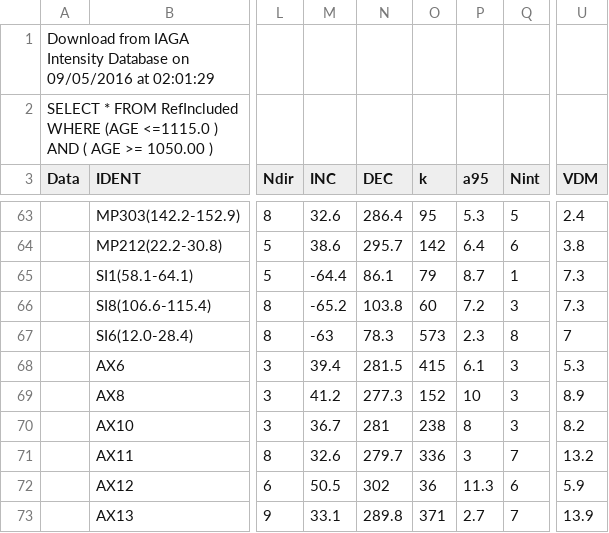
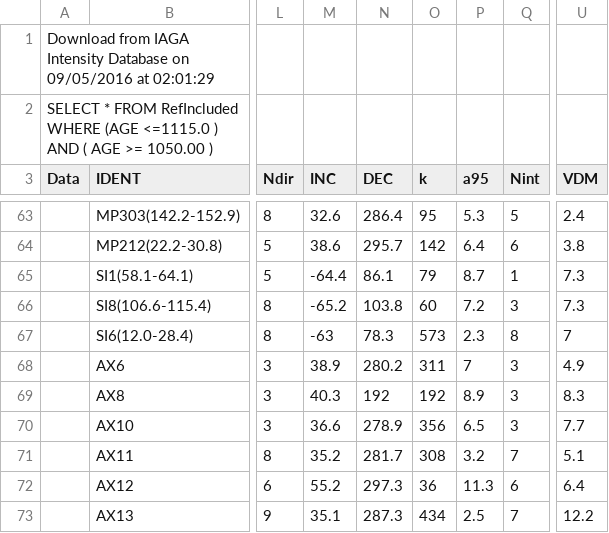
Before and after one commit to Swanson-Hysell-Group/AX_BD_PINT, a CSV file: data/PINT_compilation/MCR_PINT_data.csv, drawn as a sheet; only a part is shown, gaps mark what is left out; the diff covers the shown part only; the diff names each change by its address in the sheet, - before the commit and + after, or states it on an @@ line.

```diff
--- a/data/PINT_compilation/MCR_PINT_data.csv
+++ b/data/PINT_compilation/MCR_PINT_data.csv
-M68 (INC): 39.4
+M68 (INC): 38.9
-N68 (DEC): 281.5
+N68 (DEC): 280.2
-O68 (k): 415
+O68 (k): 311
-P68 (a95): 6.1
+P68 (a95): 7
-U68 (VDM): 5.3
+U68 (VDM): 4.9
-M69 (INC): 41.2
+M69 (INC): 40.3
-N69 (DEC): 277.3
+N69 (DEC): 192
-O69 (k): 152
+O69 (k): 192
-P69 (a95): 10
+P69 (a95): 8.9
-U69 (VDM): 8.9
+U69 (VDM): 8.3
-M70 (INC): 36.7
+M70 (INC): 36.6
-N70 (DEC): 281
+N70 (DEC): 278.9
-O70 (k): 238
+O70 (k): 356
-P70 (a95): 8
+P70 (a95): 6.5
-U70 (VDM): 8.2
+U70 (VDM): 7.7
-M71 (INC): 32.6
+M71 (INC): 35.2
-N71 (DEC): 279.7
+N71 (DEC): 281.7
-O71 (k): 336
+O71 (k): 308
-P71 (a95): 3
+P71 (a95): 3.2
-U71 (VDM): 13.2
+U71 (VDM): 5.1
-M72 (INC): 50.5
+M72 (INC): 55.2
-N72 (DEC): 302
+N72 (DEC): 297.3
-U72 (VDM): 5.9
+U72 (VDM): 6.4
-M73 (INC): 33.1
+M73 (INC): 35.1
-N73 (DEC): 289.8
+N73 (DEC): 287.3
-O73 (k): 371
+O73 (k): 434
-P73 (a95): 2.7
+P73 (a95): 2.5
-U73 (VDM): 13.9
+U73 (VDM): 12.2
```
Also changed, not shown: 5 edited cells elsewhere in this file, data/IZZI/AX_PINT_summary.csv, 5 other files.
